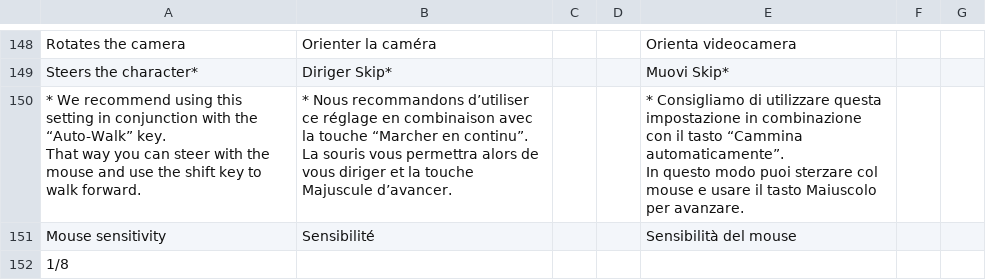
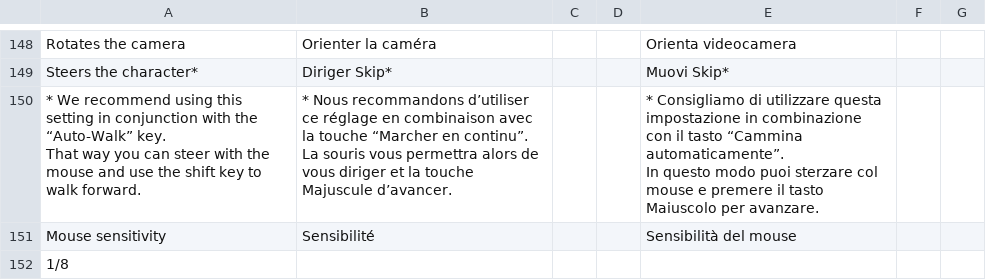
Before and after one commit to jorio/Bugdom2, a CSV file: Data/System/strings.csv, drawn as a sheet; only a part is shown, gaps mark what is left out.

Commit message:
Less generic verb

```diff
--- a/Data/System/strings.csv
+++ b/Data/System/strings.csv
@@ -441,6 +441,6 @@ Rotates the camera,Orienter la caméra,,,Orienta videocamera
 Steers the character*,Diriger Skip*,,,Muovi Skip*
-"* We recommend using this setting in conjunction with the “Auto-Walk” key.
-That way you can steer with the mouse and use the shift key to walk forward.","* Nous recommandons d’utiliser ce réglage en combinaison avec la touche “Marcher en continu”.
-La souris vous permettra alors de vous diriger et la touche Majuscule d’avancer.",,,"* Consigliamo di utilizzare questa impostazione in combinazione con il tasto “Cammina automaticamente”.
-In questo modo puoi sterzare col mouse e usare il tasto Maiuscolo per avanzare."
+"* We recommend using this setting in conjunction with the “Auto-Walk” key.
+That way you can steer with the mouse and use the shift key to walk forward.","* Nous recommandons d’utiliser ce réglage en combinaison avec la touche “Marcher en continu”.
+La souris vous permettra alors de vous diriger et la touche Majuscule d’avancer.",,,"* Consigliamo di utilizzare questa impostazione in combinazione con il tasto “Cammina automaticamente”.
+In questo modo puoi sterzare col mouse e premere il tasto Maiuscolo per avanzare."
 Mouse sensitivity,Sensibilité,,,Sensibilità del mouse
```
